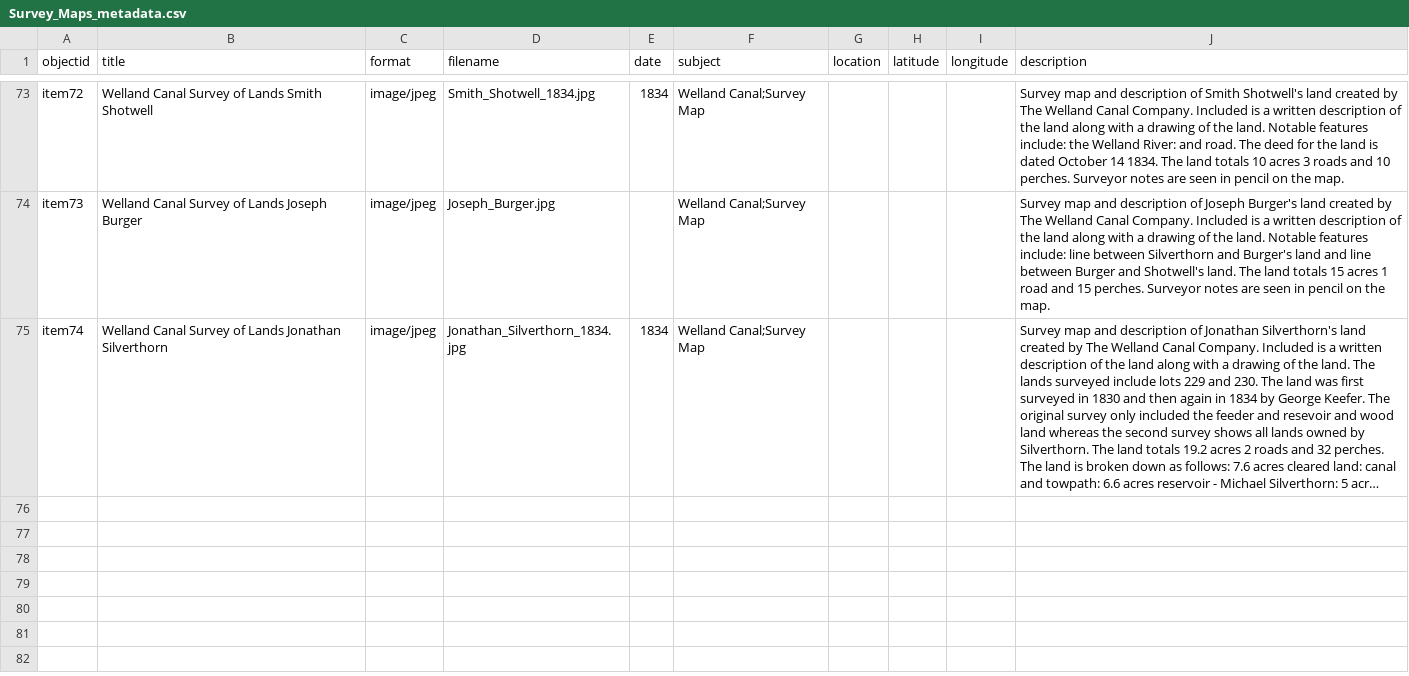
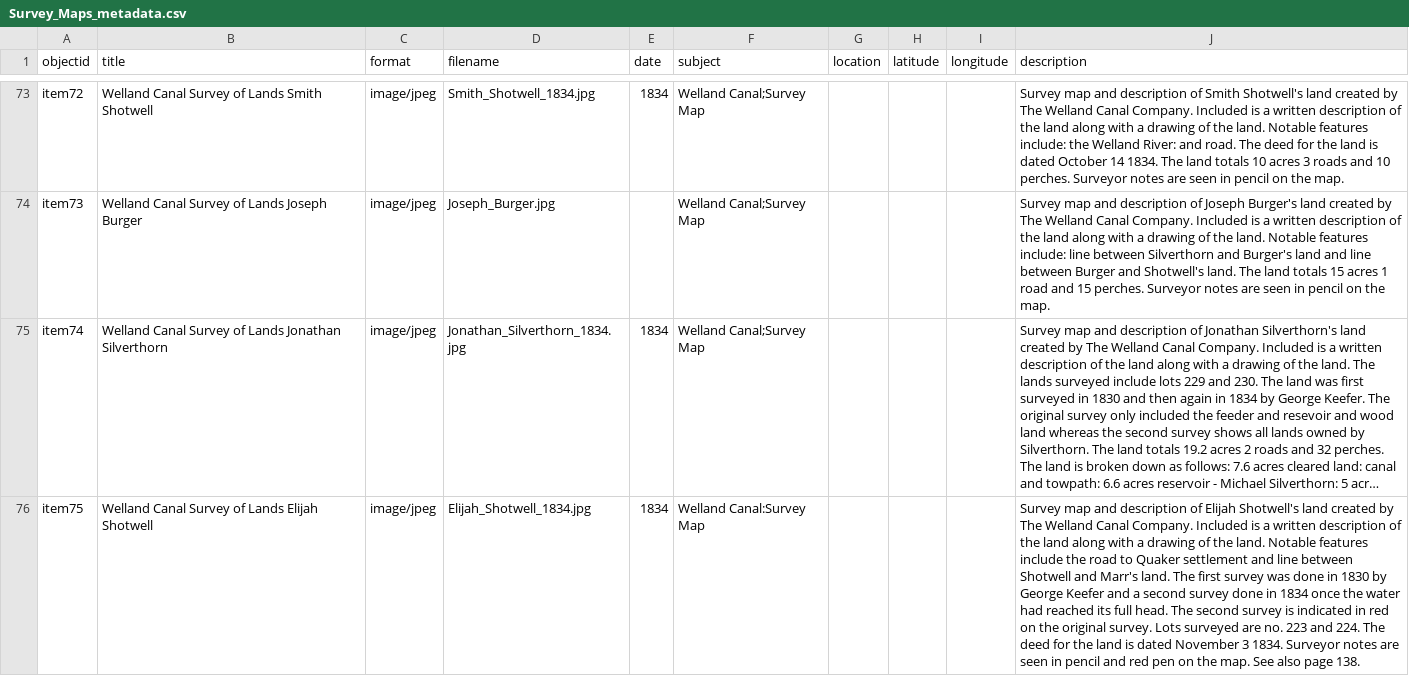
Before and after one commit to chantalcameron/Welland-Canal-Survey-Maps, a CSV file: _data/Survey_Maps_metadata.csv, drawn as a sheet; only a part is shown, gaps mark what is left out; long unchanged cells end in …; the diff names each change by its address in the sheet, - before the commit and + after, or states it on an @@ line.

Commit message:
Update Survey_Maps_metadata.csv

```diff
--- a/_data/Survey_Maps_metadata.csv
+++ b/_data/Survey_Maps_metadata.csv
+row 76: item75 | Welland Canal Survey of Lands Elijah Shotwell | image/jpeg | Elijah_Shotwell_1834.jpg | 1834 | Welland Canal:Survey Map |  |  |  | Survey map and description of Elijah Shotwell's land created by The Welland Canal Company. Included is a written description of the land along with a drawing of the land. Notable features include the road to Quaker settlement and line between Shotwell and Marr's land. The first survey was done in 1830 by George Keefer and a second survey done in 1834 once the water had reached its full head. The second survey is indicated in red on the original survey. Lots surveyed are no. 223 and 224. The deed for the land is dated November 3 1834. Surveyor notes are seen in pencil and red pen on the map. See also page 138.
```
